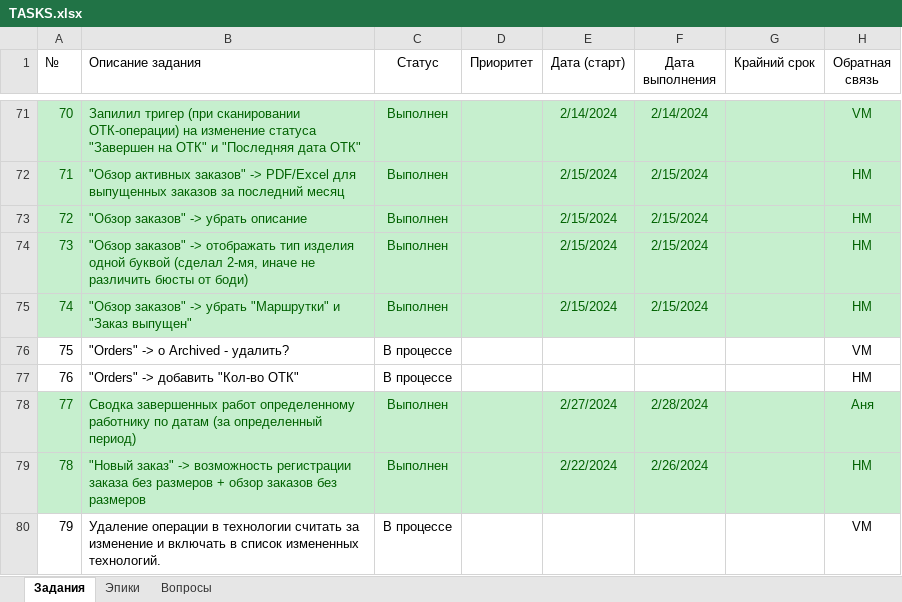
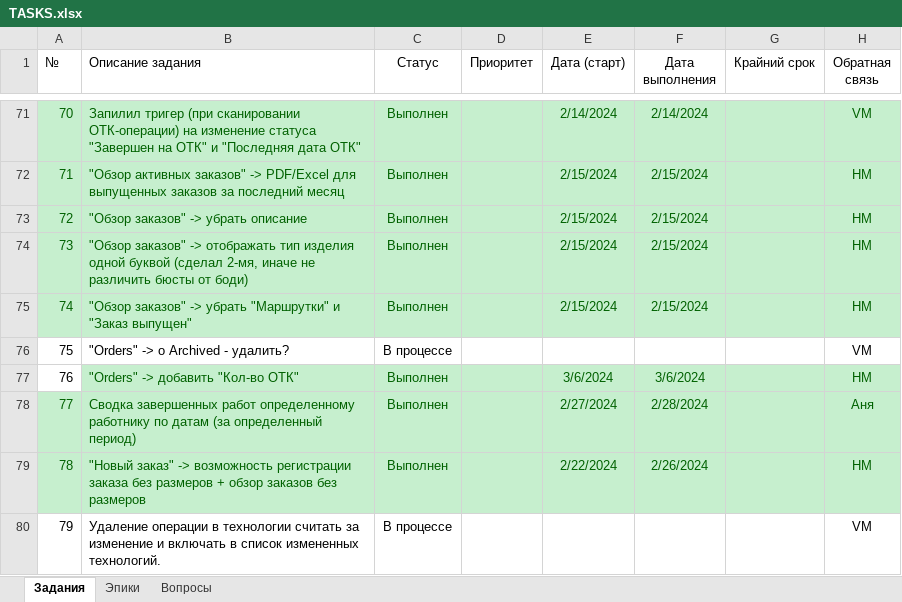
Before and after one commit to VitalijsMuzalovs/Kristal, an Excel workbook: TASKS.xlsx, sheet Задания, drawn as a sheet; only a part is shown, gaps mark what is left out; values as stored, in another font and other column widths than the file's, no borders; table styles not drawn; the diff names each change by its address in the sheet, - before the commit and + after, or states it on an @@ line.

```diff
--- a/TASKS.xlsx (sheet Задания)
+++ b/TASKS.xlsx (sheet Задания)
-B77:H77 fill: none
+B77:H77 fill: #C6EFCE
-B77:C77 text colour: black
+B77:C77 text colour: #006100
-C77 (Статус): В процессе
+C77 (Статус): Выполнен
-E77 (Дата (старт)): (empty)
+E77 (Дата (старт)): 3/6/2024
-F77 (Дата выполнения): (empty)
+F77 (Дата выполнения): 3/6/2024
-H77 text colour: black
+H77 text colour: #006100
```
Also changed, not shown: 3 other files.
